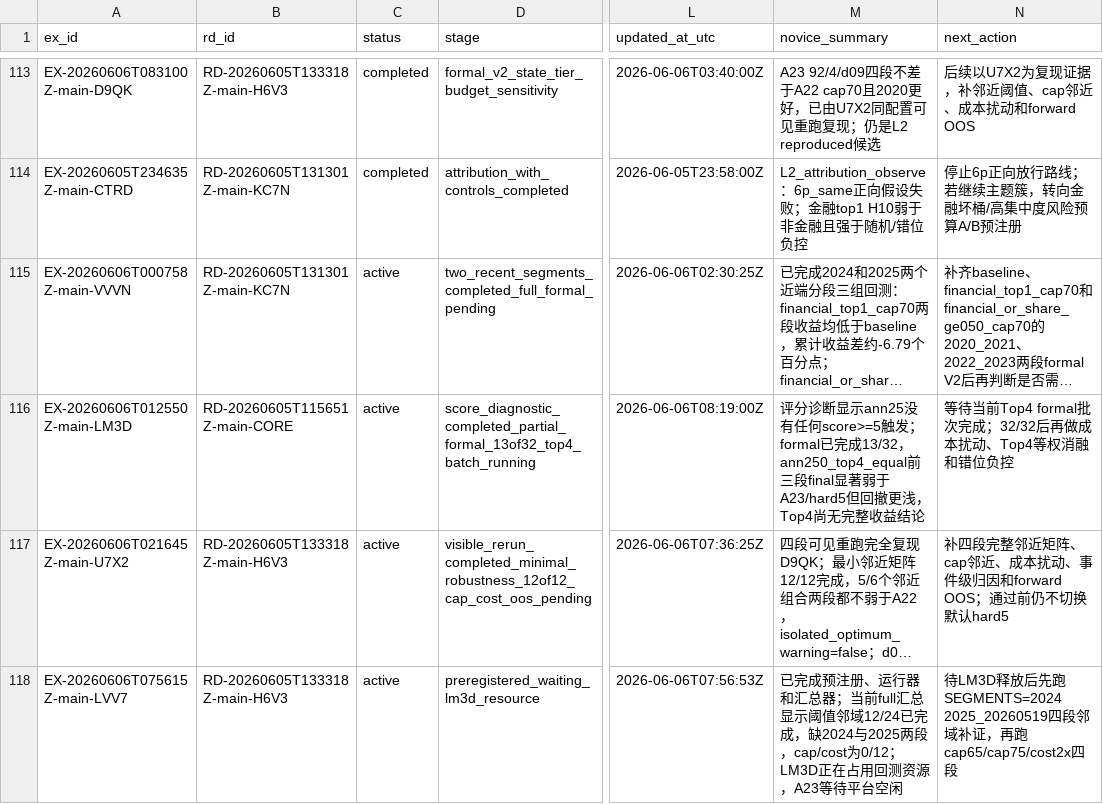
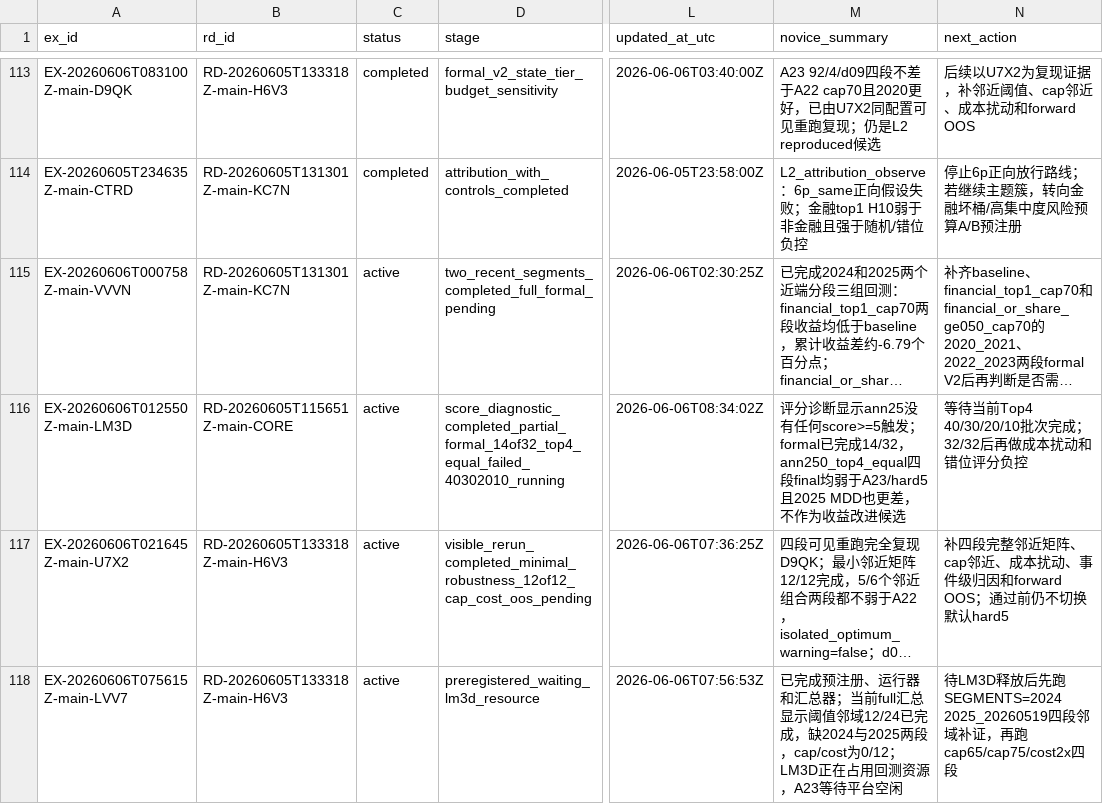
Before and after one commit to huakaiye/quant-knowledge-base, a CSV file: 01_台账/实验台账.csv, drawn as a sheet; only a part is shown, gaps mark what is left out; long unchanged cells end in …; the diff names each change by its address in the sheet, - before the commit and + after, or states it on an @@ line.

```diff
--- a/01_台账/实验台账.csv
+++ b/01_台账/实验台账.csv
-D116 (stage): score_diagnostic_completed_partial_formal_13of32_top4_batch_running
+D116 (stage): score_diagnostic_completed_partial_formal_14of32_top4_equal_failed_40302010_running
-L116 (updated_at_utc): 2026-06-06T08:19:00Z
+L116 (updated_at_utc): 2026-06-06T08:34:02Z
-M116 (novice_summary): …formal已完成13/32，ann250_top4_equal前三段final显著弱于A23/hard5但回撤更浅，Top4尚无完整收益结论
+M116 (novice_summary): …formal已完成14/32，ann250_top4_equal四段final均弱于A23/hard5且2025 MDD也更差，不作为收益改进候选
-N116 (next_action): 等待当前Top4 formal批次完成；32/32后再做成本扰动、Top4等权消融和错位负控
+N116 (next_action): 等待当前Top4 40/30/20/10批次完成；32/32后再做成本扰动和错位评分负控
```
Also changed, not shown: 01_台账/子代理调用台账.csv, 3 other files.
